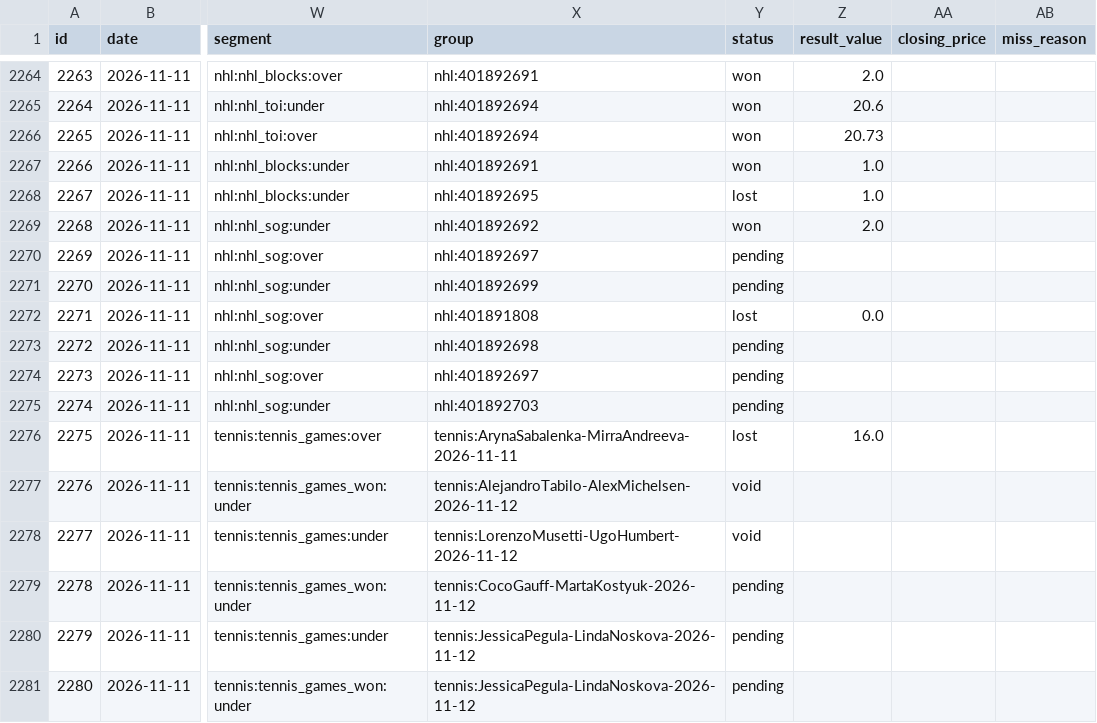
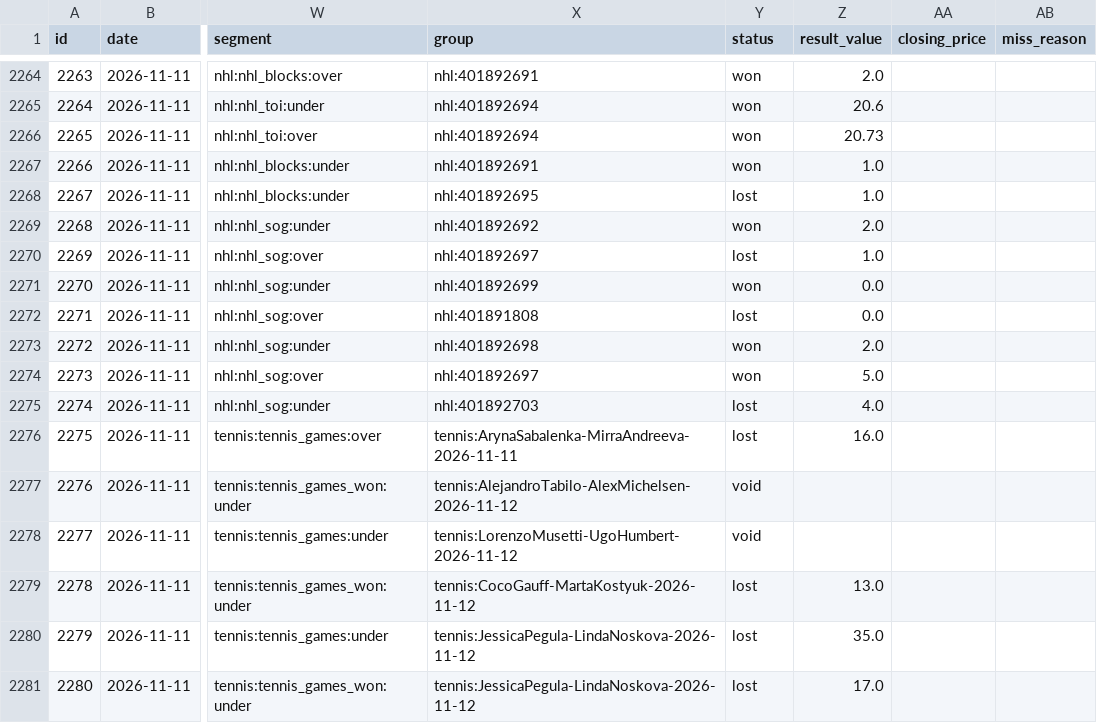
Before and after one commit to ericc112/test, a CSV file: betting/data/bets.csv, drawn as a sheet; only a part is shown, gaps mark what is left out; the diff covers the shown part only; the diff names each change by its address in the sheet, - before the commit and + after, or states it on an @@ line.

```diff
--- a/betting/data/bets.csv
+++ b/betting/data/bets.csv
-Y2270 (status): pending
+Y2270 (status): lost
-Z2270 (result_value): (empty)
+Z2270 (result_value): 1.0
-Y2271 (status): pending
+Y2271 (status): won
-Z2271 (result_value): (empty)
+Z2271 (result_value): 0.0
-Y2273:Y2274 (status): pending
+Y2273:Y2274 (status): won
-Z2273 (result_value): (empty)
+Z2273 (result_value): 2.0
-Z2274 (result_value): (empty)
+Z2274 (result_value): 5.0
-Y2275 (status): pending
+Y2275 (status): lost
-Z2275 (result_value): (empty)
+Z2275 (result_value): 4.0
-Y2279:Y2281 (status): pending
+Y2279:Y2281 (status): lost
-Z2279 (result_value): (empty)
+Z2279 (result_value): 13.0
-Z2280 (result_value): (empty)
+Z2280 (result_value): 35.0
-Z2281 (result_value): (empty)
+Z2281 (result_value): 17.0
```
Also changed, not shown: 176 edited cells elsewhere in this file, 5 other files.
